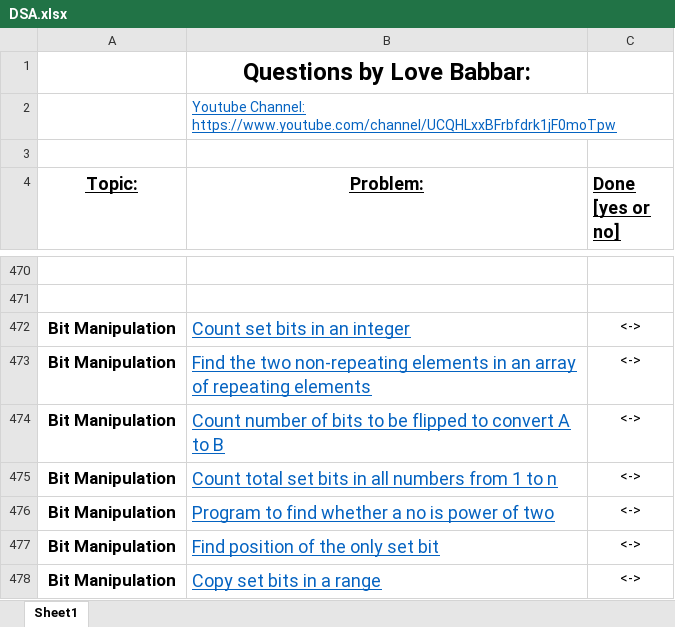
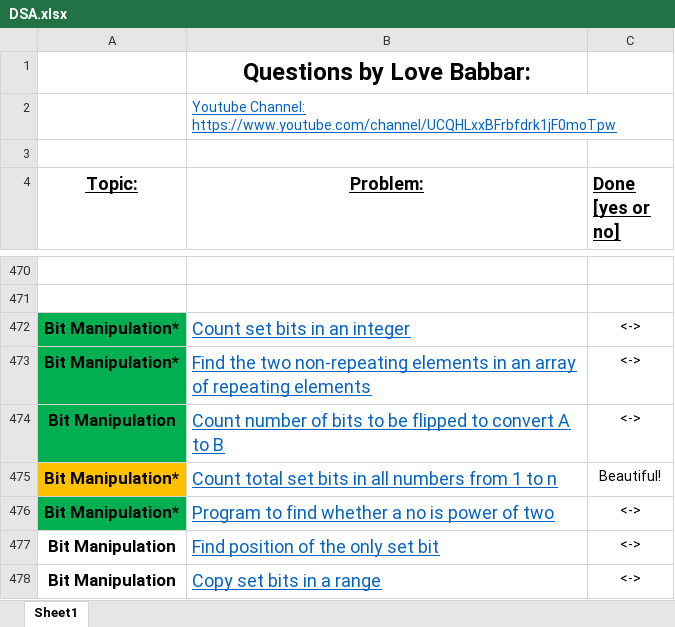
Before and after one commit to NM1210/DSA, an Excel workbook: DSA.xlsx, sheet Sheet1, drawn as a sheet; only a part is shown, gaps mark what is left out; values as stored, in another font and other column widths than the file's, no borders; the diff names each change by its address in the sheet, - before the commit and + after, or states it on an @@ line.

```diff
--- a/DSA.xlsx (sheet Sheet1)
+++ b/DSA.xlsx (sheet Sheet1)
-A472:A473 (Topic:): Bit Manipulation
+A472:A473 (Topic:): Bit Manipulation*
-A472:A474 fill: none
+A472:A474 fill: #00B050
-A475:A476 (Topic:): Bit Manipulation
+A475:A476 (Topic:): Bit Manipulation*
-A475 fill: none
+A475 fill: #FFC000
-C475 (Done [yes or no]): <->
+C475 (Done [yes or no]): Beautiful!
-A476 fill: none
+A476 fill: #00B050
```
Also changed, not shown: 5 other files.
